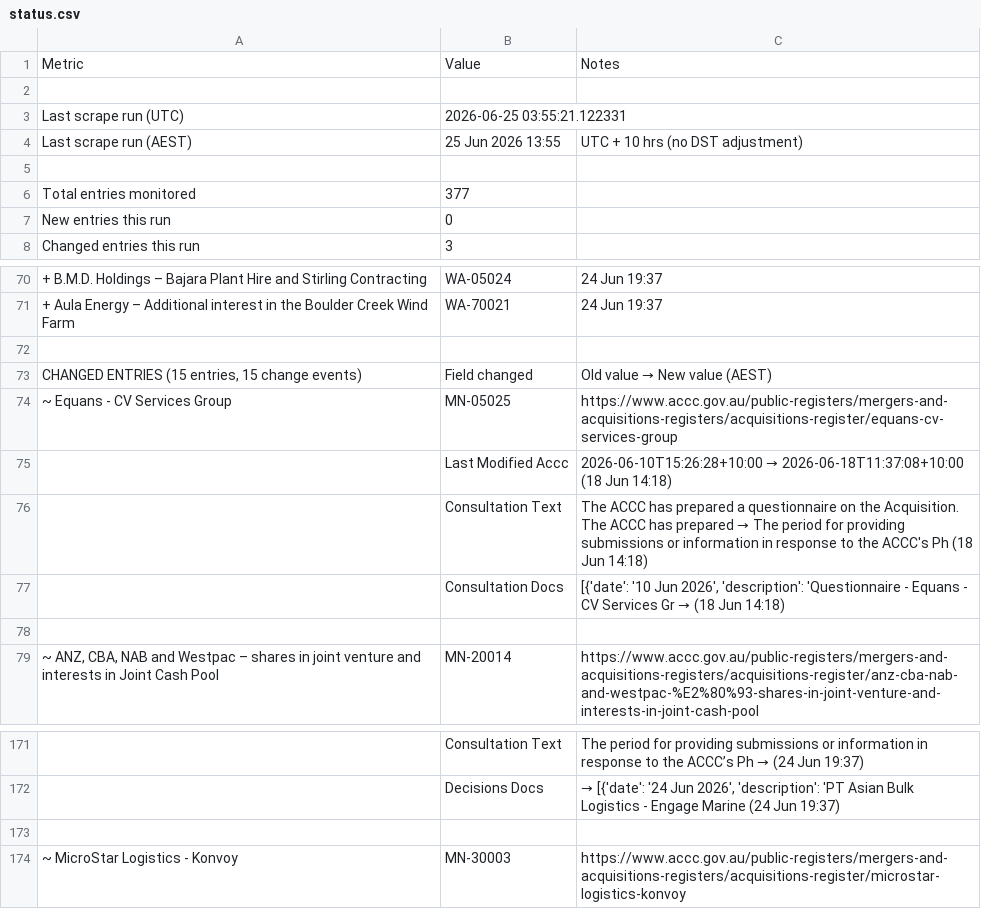
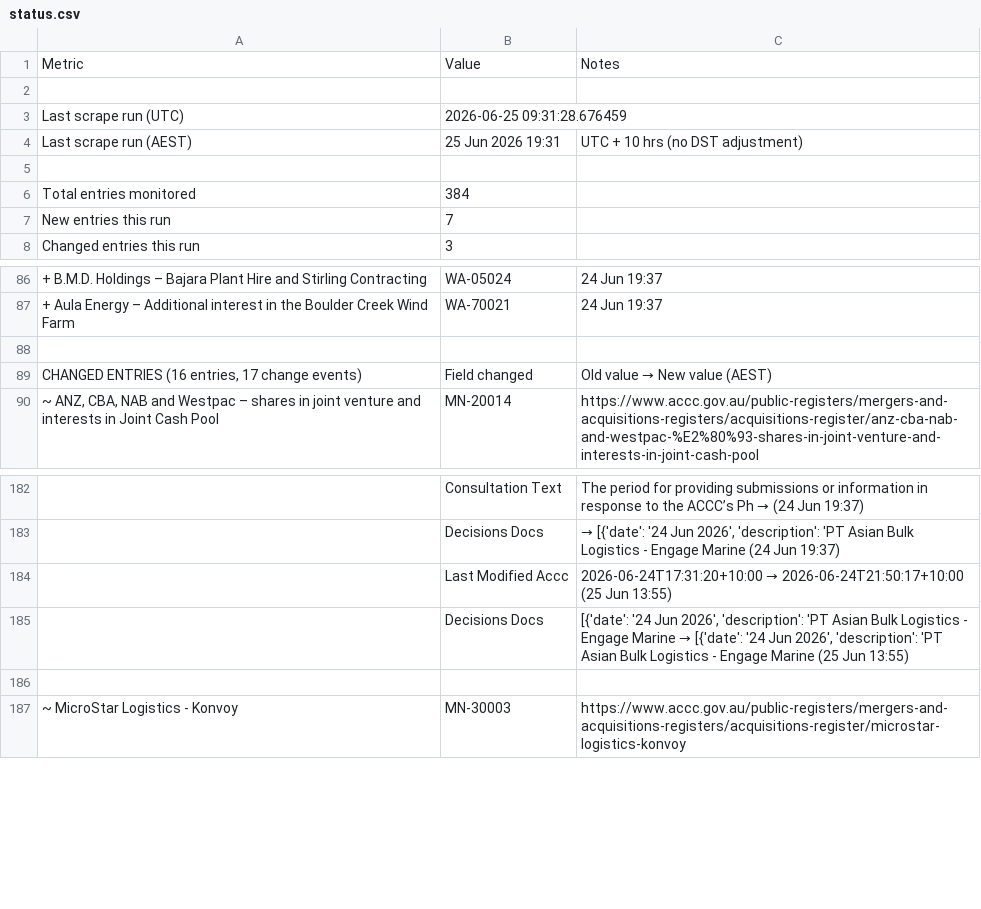
Before and after one commit to Test0112358/notification-check, a CSV file: data/status.csv, drawn as a sheet; only a part is shown, gaps mark what is left out; removed rows and columns are numbered as before the commit, all else as after; the diff covers the shown part only; the diff names each change by its address in the sheet, - before the commit and + after, or states it on an @@ line.

```diff
--- a/data/status.csv
+++ b/data/status.csv
-B3: 2026-06-25 03:55:21.122331
+B3: 2026-06-25 09:31:28.676459
-B4: 25 Jun 2026 13:55
+B4: 25 Jun 2026 19:31
-B6: 377
+B6: 384
-B7: 0
+B7: 7
-A89: CHANGED ENTRIES (15 entries, 15 change events)
+A89: CHANGED ENTRIES (16 entries, 17 change events)
-row 74: ~ Equans - CV Services Group | MN-05025 | https://www.accc.gov.au/public-registers/mergers-and-acquisitions-registers/acquisitions-register/equans-cv-services-group
-row 75:  | Last Modified Accc | 2026-06-10T15:26:28+10:00 → 2026-06-18T11:37:08+10:00 (18 Jun 14:18)
-row 76:  | Consultation Text | The ACCC has prepared a questionnaire on the Acquisition. The ACCC has prepared → The period for providing submissions or information in response to the ACCC's Ph (18 Jun 14:18)
-row 77:  | Consultation Docs | [{'date': '10 Jun 2026', 'description': 'Questionnaire - Equans - CV Services Gr → (18 Jun 14:18)
-row 78: (empty)
+row 184:  | Last Modified Accc | 2026-06-24T17:31:20+10:00 → 2026-06-24T21:50:17+10:00 (25 Jun 13:55)
+row 185:  | Decisions Docs | [{'date': '24 Jun 2026', 'description': 'PT Asian Bulk Logistics - Engage Marine → [{'date': '24 Jun 2026', 'description': 'PT Asian Bulk Logistics - Engage Marine (25 Jun 13:55)
```
Also changed, not shown: 34 added rows, 5 removed rows, 2 moved rows and 8 edited cells elsewhere in this file, data/register.csv, 6 other files.
